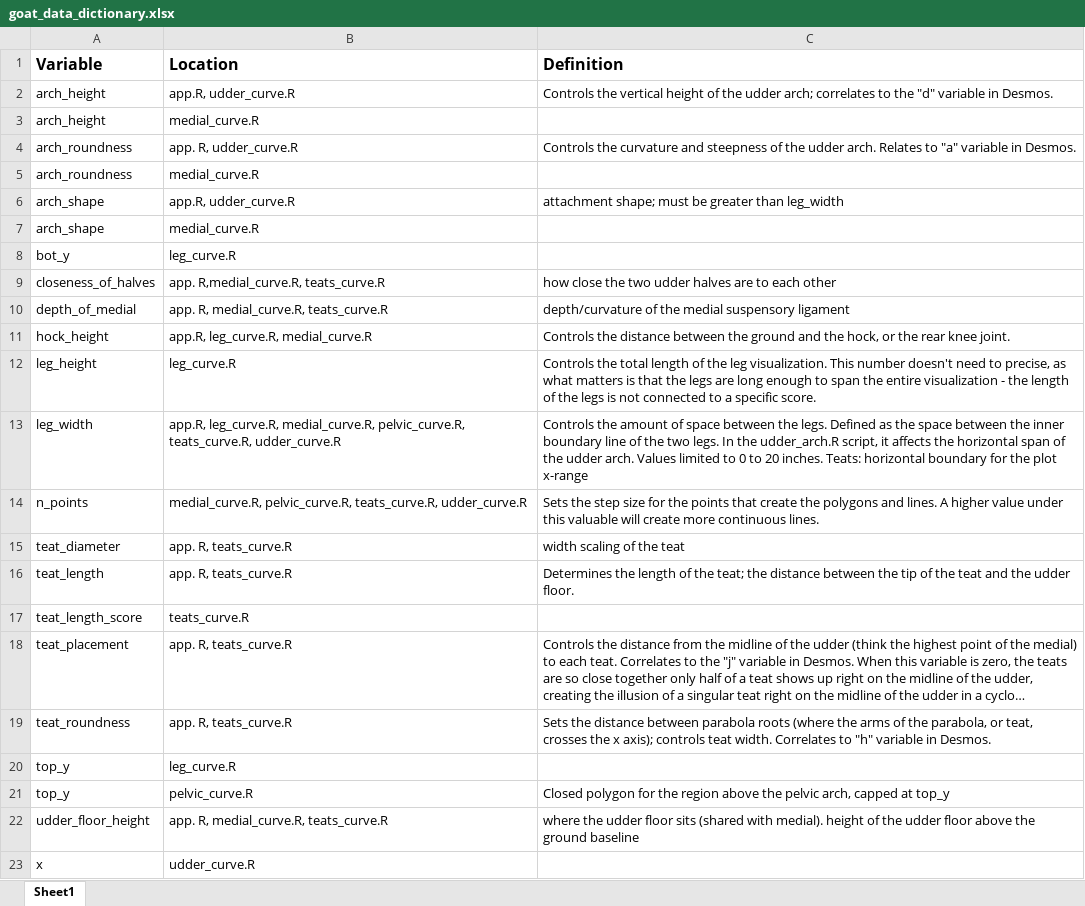
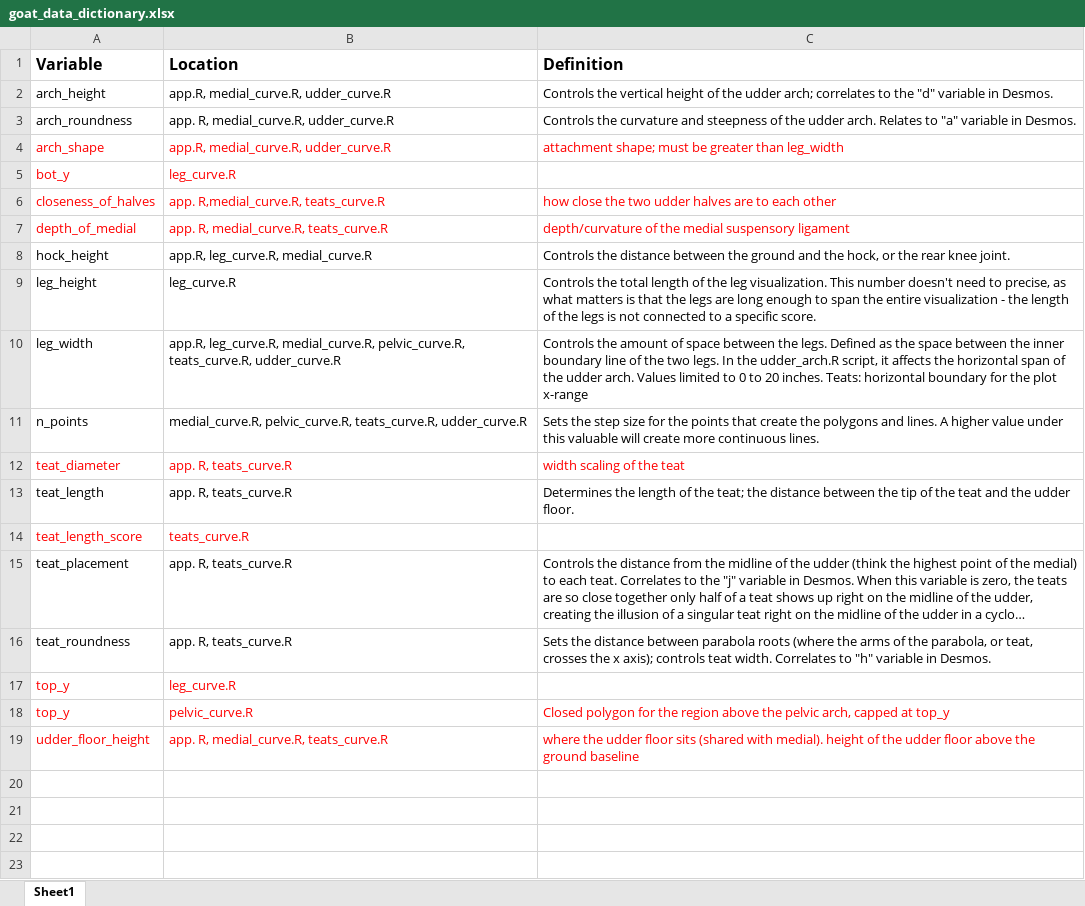
Before and after one commit to datalab-dev/2026_startup_goats, an Excel workbook: docs/goat_data_dictionary.xlsx, sheet Sheet1, drawn as a sheet; long unchanged cells end in …; values as stored, in another font and other column widths than the file's, no borders; removed rows and columns are numbered as before the commit, all else as after; the diff names each change by its address in the sheet, - before the commit and + after, or states it on an @@ line.

Commit message:
update dictionary, things in red still need revision

```diff
--- a/docs/goat_data_dictionary.xlsx (sheet Sheet1)
+++ b/docs/goat_data_dictionary.xlsx (sheet Sheet1)
-B2 (Location): app.R, udder_curve.R
+B2 (Location): app.R, medial_curve.R, udder_curve.R
-row 3: arch_height | medial_curve.R
-B3 (Location): app. R, udder_curve.R
+B3 (Location): app. R, medial_curve.R, udder_curve.R
-row 5: arch_roundness | medial_curve.R
-A4:C4 text colour: black
+A4:C4 text colour: #FF0000
-B4 (Location): app.R, udder_curve.R
+B4 (Location): app.R, medial_curve.R, udder_curve.R
-row 7: arch_shape | medial_curve.R
-A5:B5 text colour: black
+A5:B5 text colour: #FF0000
-A6:C7 text colour: black
+A6:C7 text colour: #FF0000
-A12:C12 text colour: black
+A12:C12 text colour: #FF0000
-A14:B14 text colour: black
+A14:B14 text colour: #FF0000
-A17:B17 text colour: black
+A17:B17 text colour: #FF0000
-A18:C19 text colour: black
+A18:C19 text colour: #FF0000
-row 23: x | udder_curve.R
```
